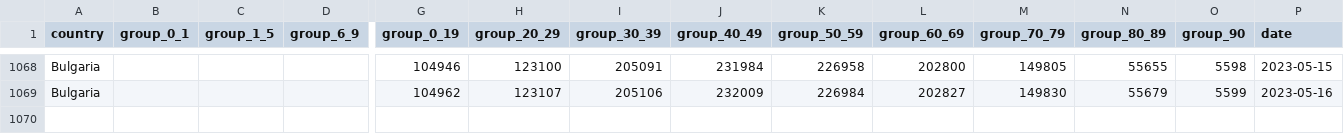
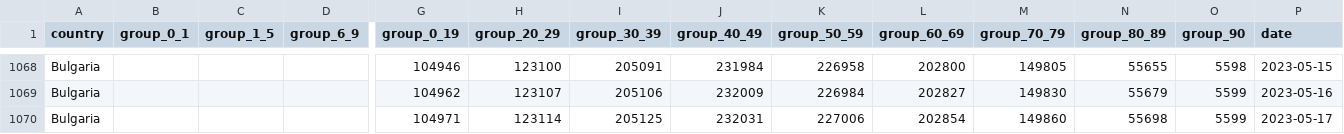
Before and after one commit to COVID-19-Bulgaria/covid-database, a CSV file: Bulgaria/CasesAgeDataset.csv, drawn as a sheet; only a part is shown, gaps mark what is left out; rows hold the shown columns only; the diff names each change by its address in the sheet, - before the commit and + after, or states it on an @@ line.

Commit message:
Data scraped automatically for 17.05.2023 00:30

```diff
--- a/Bulgaria/CasesAgeDataset.csv
+++ b/Bulgaria/CasesAgeDataset.csv
+row 1070: Bulgaria |  |  |  | 104971 | 123114 | 205125 | 232031 | 227006 | 202854 | 149860 | 55698 | 5599 | 2023-05-17
```
Also changed, not shown: 1 other file.
